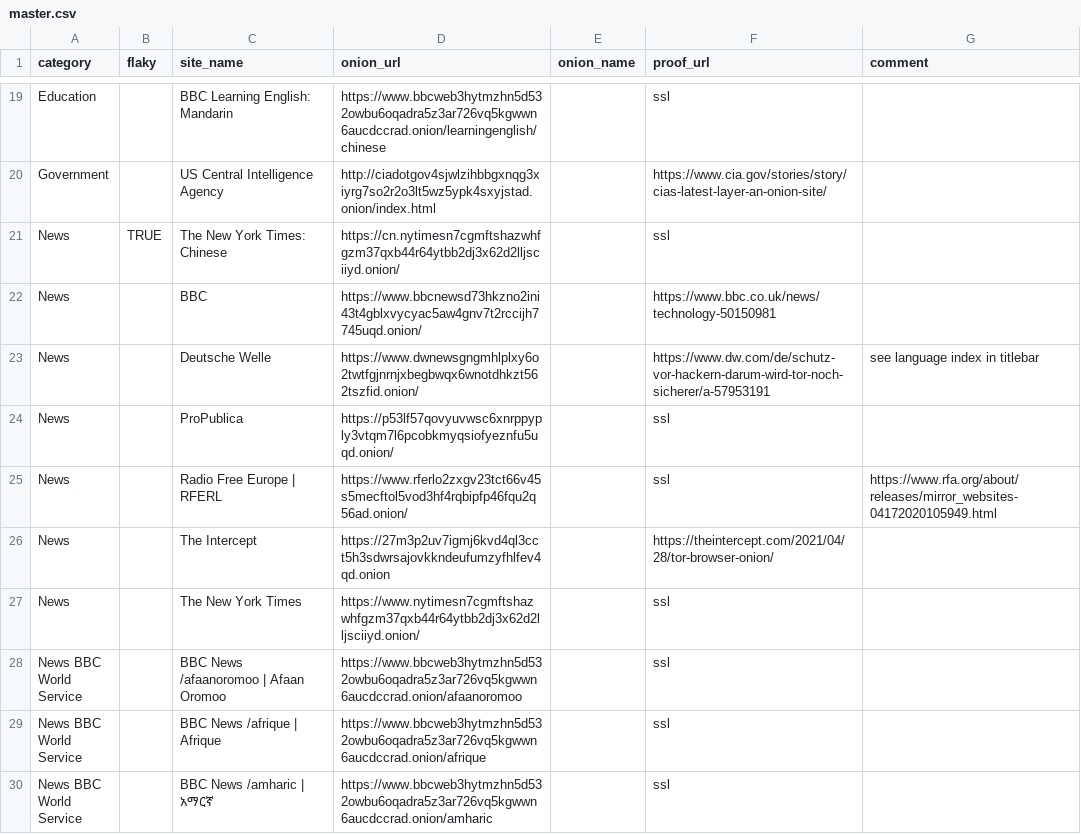
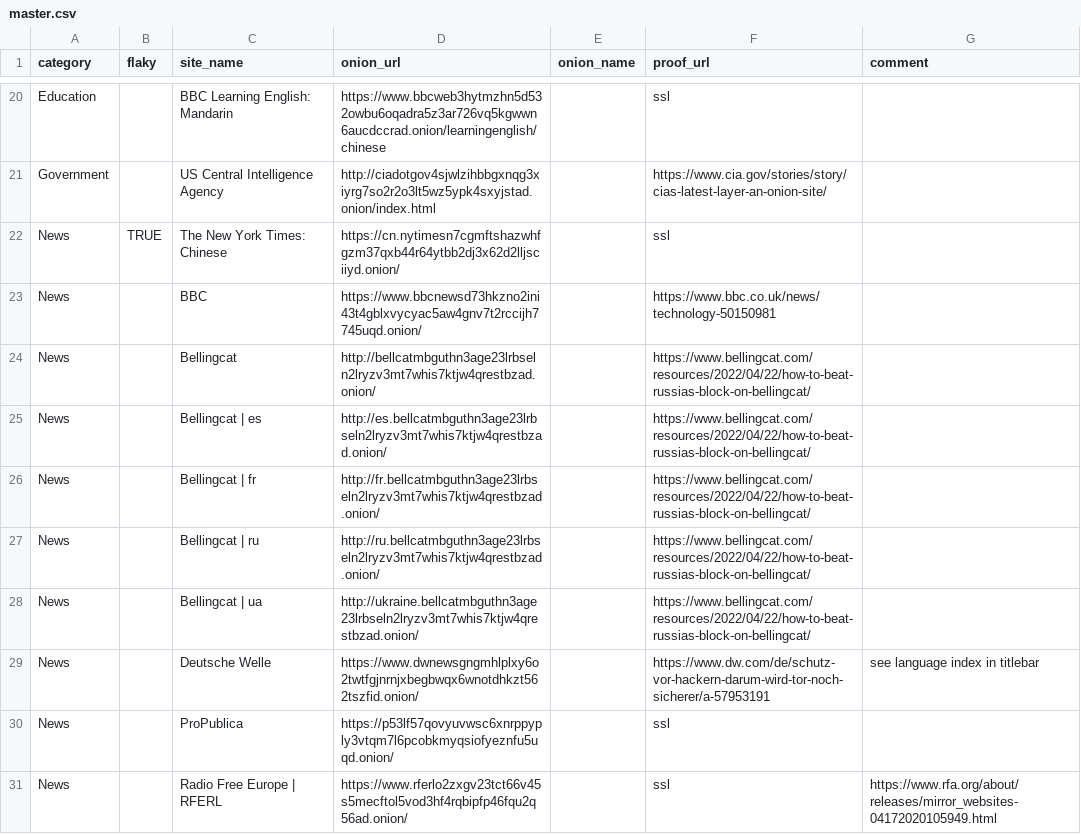
Before and after one commit to alecmuffett/real-world-onion-sites, a CSV file: master.csv, drawn as a sheet; only a part is shown, gaps mark what is left out; the shorter side is filled out with more unchanged rows; the diff covers the shown part only; the diff names each change by its address in the sheet, - before the commit and + after, or states it on an @@ line.

```diff
--- a/master.csv
+++ b/master.csv
+row 24: News |  | Bellingcat | http://bellcatmbguthn3age23lrbseln2lryzv3mt7whis7ktjw4qrestbzad.onion/ |  | https://www.bellingcat.com/resources/2022/04/22/how-to-beat-russias-block-on-bellingcat/
+row 25: News |  | Bellingcat | es | http://es.bellcatmbguthn3age23lrbseln2lryzv3mt7whis7ktjw4qrestbzad.onion/ |  | https://www.bellingcat.com/resources/2022/04/22/how-to-beat-russias-block-on-bellingcat/
+row 26: News |  | Bellingcat | fr | http://fr.bellcatmbguthn3age23lrbseln2lryzv3mt7whis7ktjw4qrestbzad.onion/ |  | https://www.bellingcat.com/resources/2022/04/22/how-to-beat-russias-block-on-bellingcat/
+row 27: News |  | Bellingcat | ru | http://ru.bellcatmbguthn3age23lrbseln2lryzv3mt7whis7ktjw4qrestbzad.onion/ |  | https://www.bellingcat.com/resources/2022/04/22/how-to-beat-russias-block-on-bellingcat/
+row 28: News |  | Bellingcat | ua | http://ukraine.bellcatmbguthn3age23lrbseln2lryzv3mt7whis7ktjw4qrestbzad.onion/ |  | https://www.bellingcat.com/resources/2022/04/22/how-to-beat-russias-block-on-bellingcat/
```
Also changed, not shown: 3 added rows elsewhere in this file, 1 other file.
